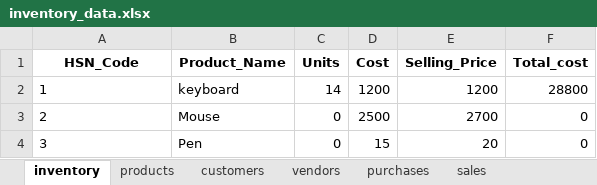
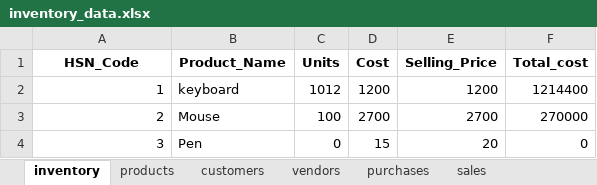
Before and after one commit to 4all3n/Inventory-Management, an Excel workbook: data/inventory_data.xlsx, sheet inventory, drawn as a sheet; values as stored, in another font and other column widths than the file's, no borders; the diff names each change by its address in the sheet, - before the commit and + after, or states it on an @@ line.

Commit message:
now only edit purchase and sale should update the inventory part remain and also delete part as well

```diff
--- a/data/inventory_data.xlsx (sheet inventory)
+++ b/data/inventory_data.xlsx (sheet inventory)
-A2:A4 alignment: left
+A2:A4 alignment: right
-C2 (Units): 14
+C2 (Units): 1012
-F2 (Total_cost): 28800
+F2 (Total_cost): 1214400
-C3 (Units): 0
+C3 (Units): 100
-D3 (Cost): 2500
+D3 (Cost): 2700
-F3 (Total_cost): 0
+F3 (Total_cost): 270000
```
Also changed, not shown: sheet purchases, sheet customers, sheet vendors, sheet sales, 3 other files.
